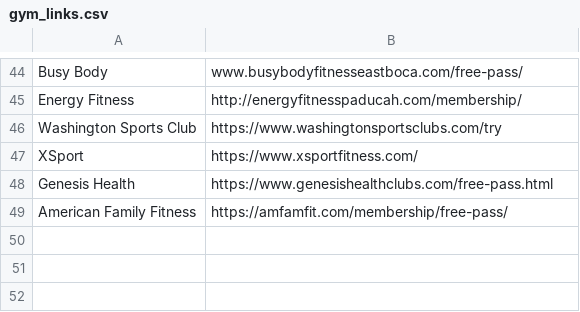
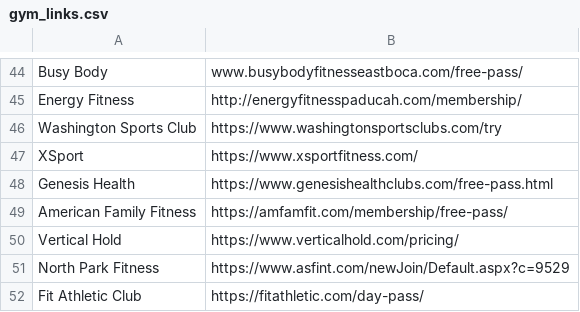
Before and after one commit to kevin-mao/cloud-fitness, a CSV file: gym/static/csv/gym_links.csv, drawn as a sheet; only a part is shown, gaps mark what is left out; the diff names each change by its address in the sheet, - before the commit and + after, or states it on an @@ line.

```diff
--- a/gym/static/csv/gym_links.csv
+++ b/gym/static/csv/gym_links.csv
+row 50: Vertical Hold | https://www.verticalhold.com/pricing/
+row 51: North Park Fitness | https://www.asfint.com/newJoin/Default.aspx?c=9529
+row 52: Fit Athletic Club | https://fitathletic.com/day-pass/
```
Also changed, not shown: gym/static/csv/descriptions.csv, 4 other files.
